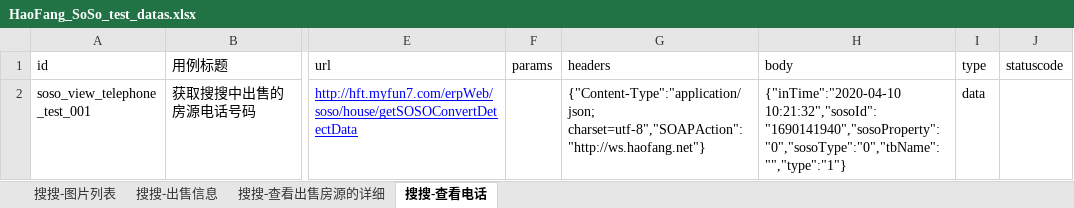
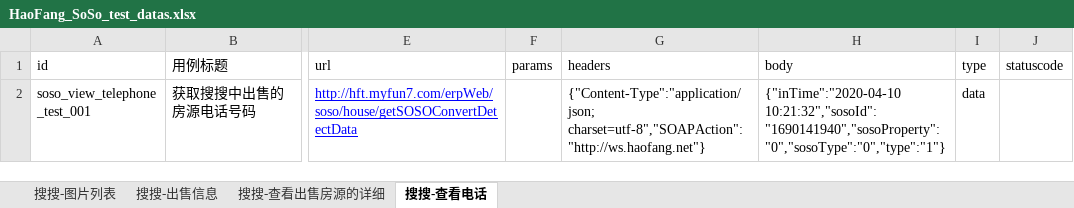
Before and after one commit to hejun123456/demon_test, an Excel workbook: datas/HaoFang_SoSo_test_datas.xlsx, sheet 搜搜-查看电话, drawn as a sheet; only a part is shown, gaps mark what is left out; values as stored, in another font and other column widths than the file's, no borders; the diff names each change by its address in the sheet, - before the commit and + after, or states it on an @@ line.

```diff
--- a/datas/HaoFang_SoSo_test_datas.xlsx (sheet 搜搜-查看电话)
+++ b/datas/HaoFang_SoSo_test_datas.xlsx (sheet 搜搜-查看电话)
-H2 (body): {"inTime":"2020-04-10 10:21:32","sosoId":"1690141940","sosoProperty":"0","sosoType":"0","tbName":"","type":"1"}
+H2 (body): {"inTime":"2020-04-10 10:21:32","sosoId":"1690141940","sosoProperty":"0","sosoType":"0","type":"1"}
```
Also changed, not shown: datas/CustomerManage_test_datas.xlsx, datas/HouseManage_test_datas.xlsx, 15 other files.
